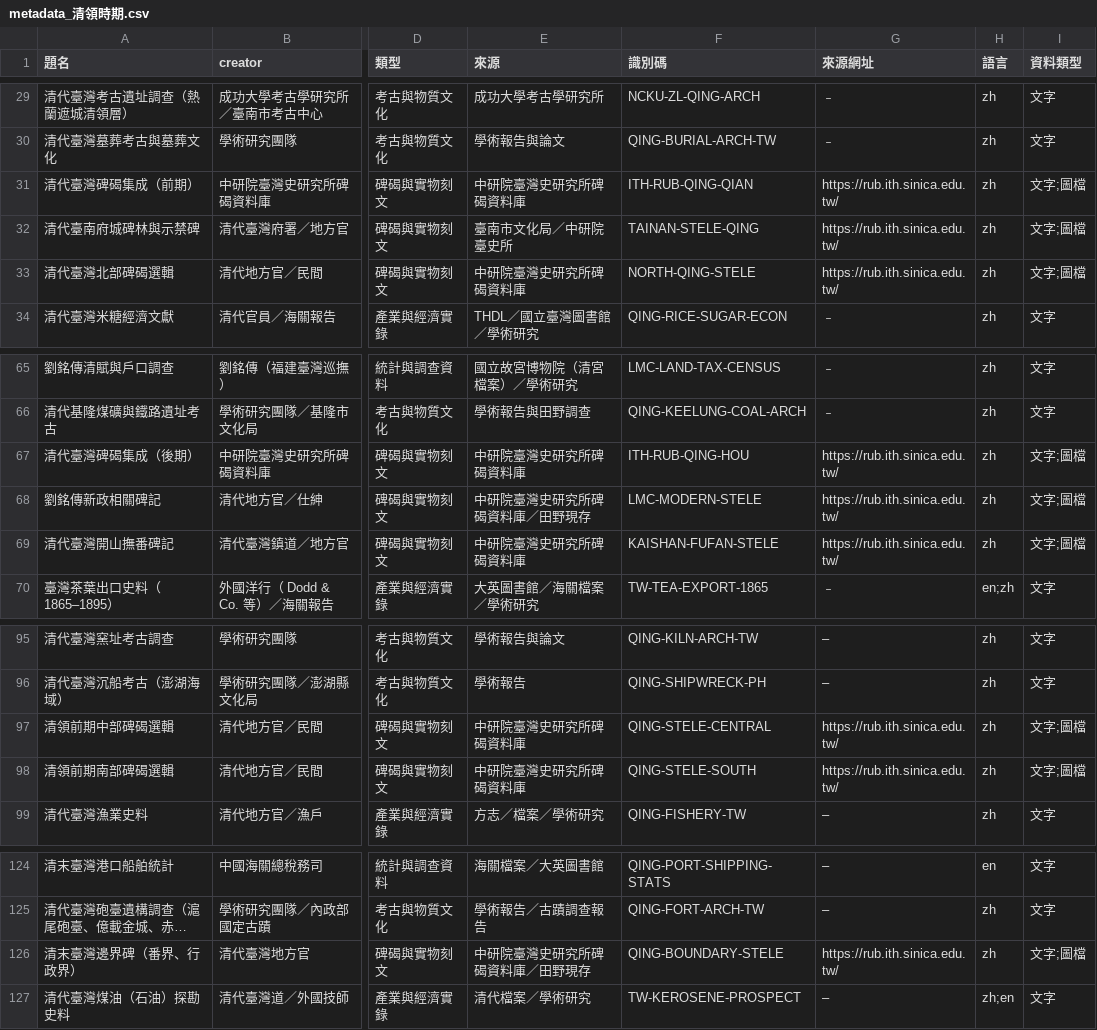
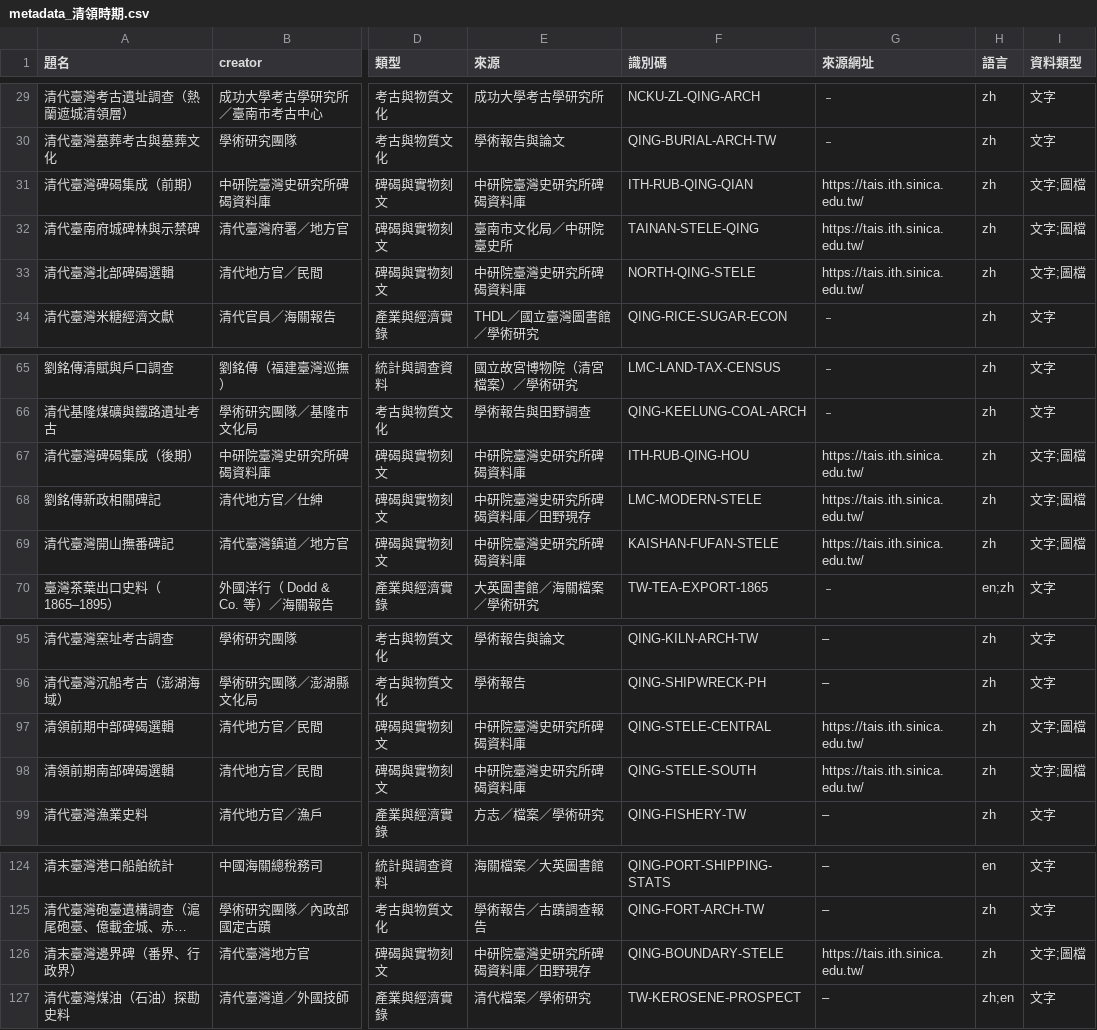
Before and after one commit to dream23-byte/taiwan-historical-sources, a CSV file: sources/清領時期/metadata_清領時期.csv, drawn as a sheet; only a part is shown, gaps mark what is left out; long unchanged cells end in …; the diff names each change by its address in the sheet, - before the commit and + after, or states it on an @@ line.

```diff
--- a/sources/清領時期/metadata_清領時期.csv
+++ b/sources/清領時期/metadata_清領時期.csv
-G31:G33 (來源網址): https://rub.ith.sinica.edu.tw/
+G31:G33 (來源網址): https://tais.ith.sinica.edu.tw/
-G67:G69 (來源網址): https://rub.ith.sinica.edu.tw/
+G67:G69 (來源網址): https://tais.ith.sinica.edu.tw/
-G97:G98 (來源網址): https://rub.ith.sinica.edu.tw/
+G97:G98 (來源網址): https://tais.ith.sinica.edu.tw/
-G126 (來源網址): https://rub.ith.sinica.edu.tw/
+G126 (來源網址): https://tais.ith.sinica.edu.tw/
```
Also changed, not shown: sources/日治時期/metadata_日治時期.csv, sources/明鄭時期/metadata_明鄭時期.csv, 7 other files.
